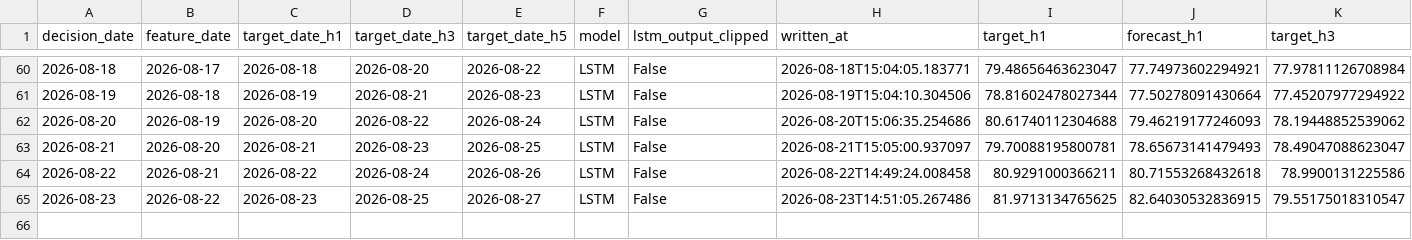
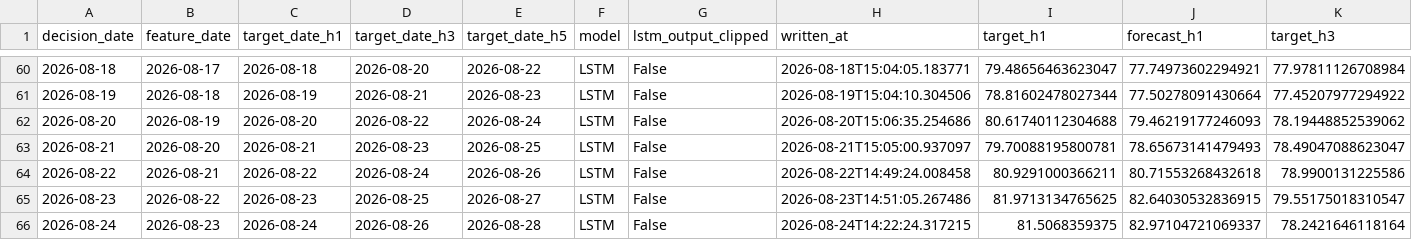
Before and after one commit to salemmorelli1/Los-Angeles-Daily-Temperature-High, a CSV file: artifacts_part2/prediction_log.csv, drawn as a sheet; only a part is shown, gaps mark what is left out; rows hold the shown columns only; the diff names each change by its address in the sheet, - before the commit and + after, or states it on an @@ line.

```diff
--- a/artifacts_part2/prediction_log.csv
+++ b/artifacts_part2/prediction_log.csv
+row 66: 2026-08-24 | 2026-08-23 | 2026-08-24 | 2026-08-26 | 2026-08-28 | LSTM | False | 2026-08-24T14:22:24.317215 | 81.5068359375 | 82.97104721069337 | 78.2421646118164
```
Also changed, not shown: artifacts_part3/prediction_log.csv, 32 other files.
